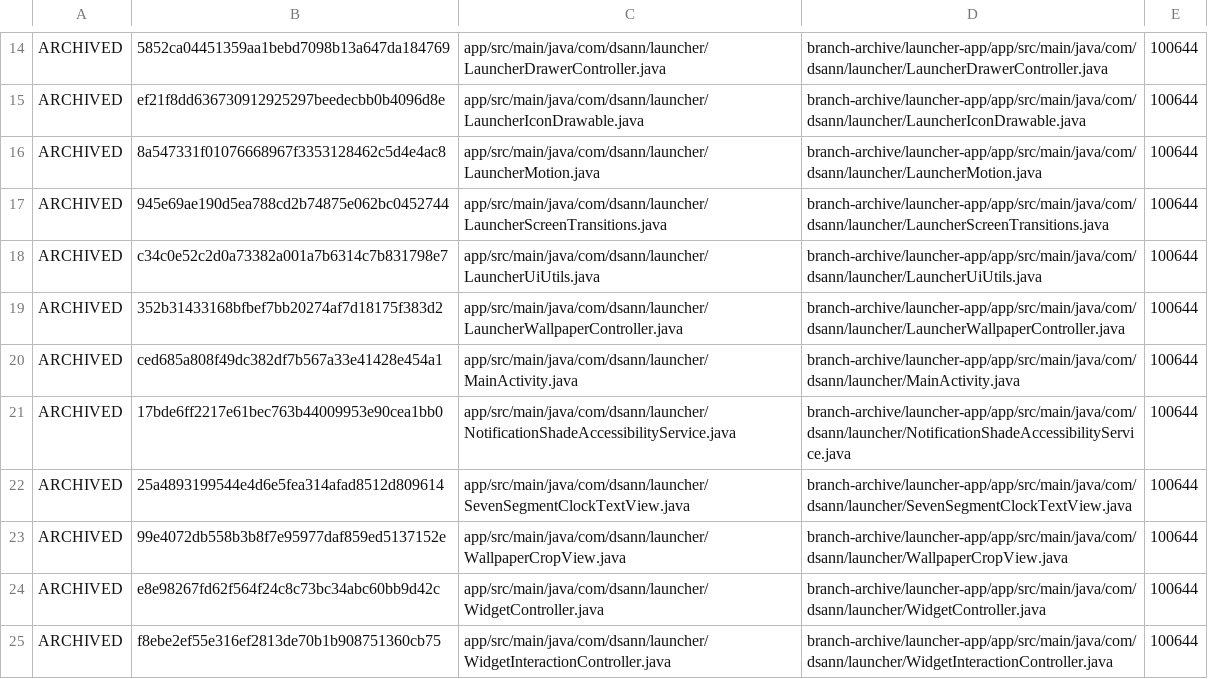
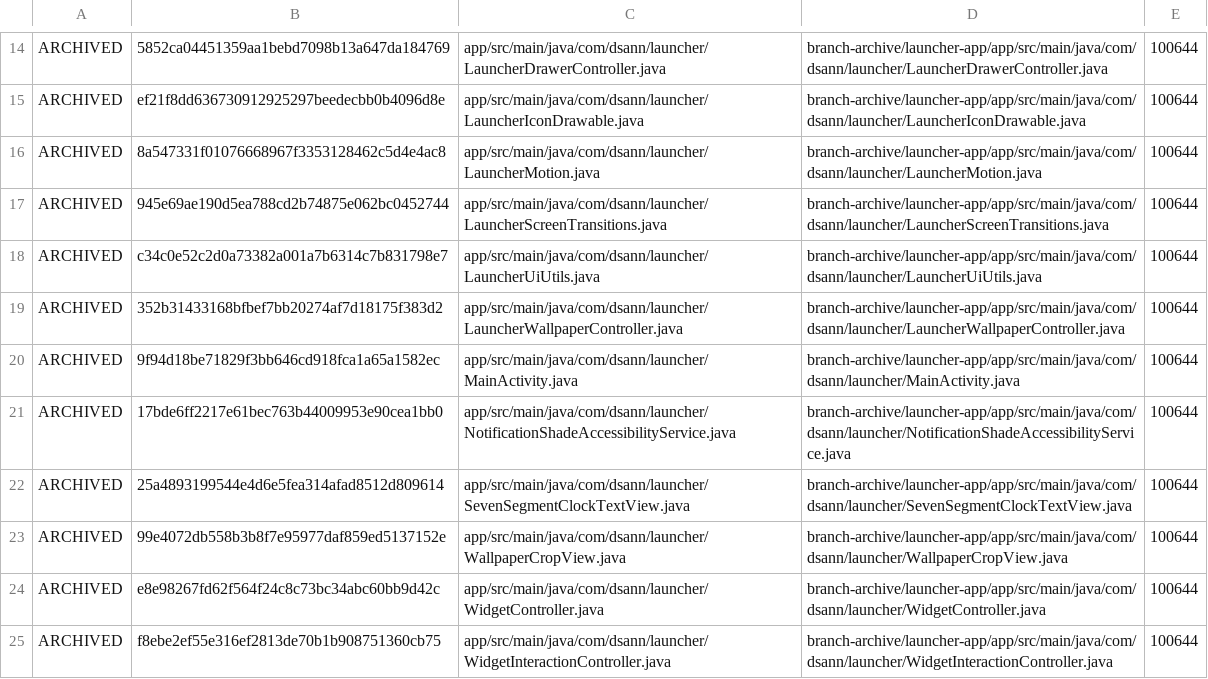
Before and after one commit to DS-ann/D.S-Apps, a TSV file: branch-archive/launcher-app/ARCHIVE-MANIFEST.tsv, drawn as a sheet; only a part is shown, gaps mark what is left out.

```diff
--- a/branch-archive/launcher-app/ARCHIVE-MANIFEST.tsv
+++ b/branch-archive/launcher-app/ARCHIVE-MANIFEST.tsv
@@ -19,3 +19,3 @@ ARCHIVED	c34c0e52c2d0a73382a001a7b6314c7b831798e7	app/src/main/java/com/dsann/la
 ARCHIVED	352b31433168bfbef7bb20274af7d18175f383d2	app/src/main/java/com/dsann/launcher/LauncherWallpaperController.java	branch-archive/launcher-app/app/src/main/java/com/dsann/launcher/LauncherWallpaperController.java	100644
-ARCHIVED	ced685a808f49dc382df7b567a33e41428e454a1	app/src/main/java/com/dsann/launcher/MainActivity.java	branch-archive/launcher-app/app/src/main/java/com/dsann/launcher/MainActivity.java	100644
+ARCHIVED	9f94d18be71829f3bb646cd918fca1a65a1582ec	app/src/main/java/com/dsann/launcher/MainActivity.java	branch-archive/launcher-app/app/src/main/java/com/dsann/launcher/MainActivity.java	100644
 ARCHIVED	17bde6ff2217e61bec763b44009953e90cea1bb0	app/src/main/java/com/dsann/launcher/NotificationShadeAccessibilityService.java	branch-archive/launcher-app/app/src/main/java/com/dsann/launcher/NotificationShadeAccessibilityService.java	100644
```
Also changed, not shown: 1 other file.
